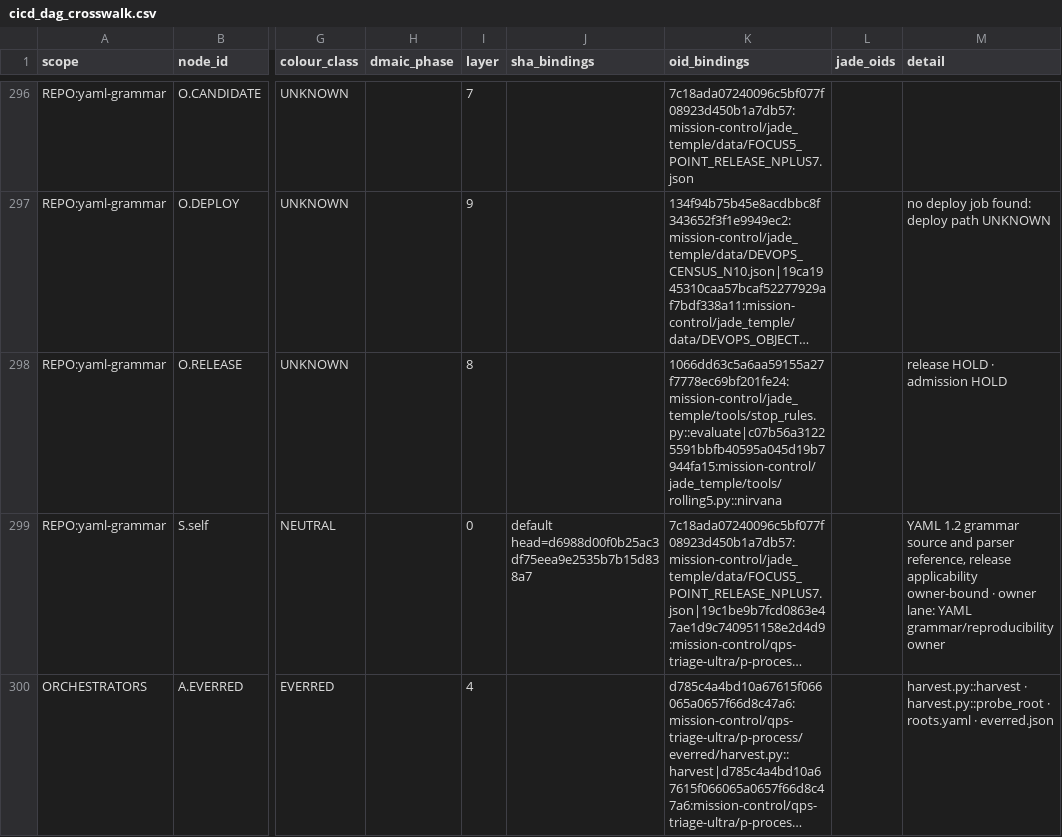
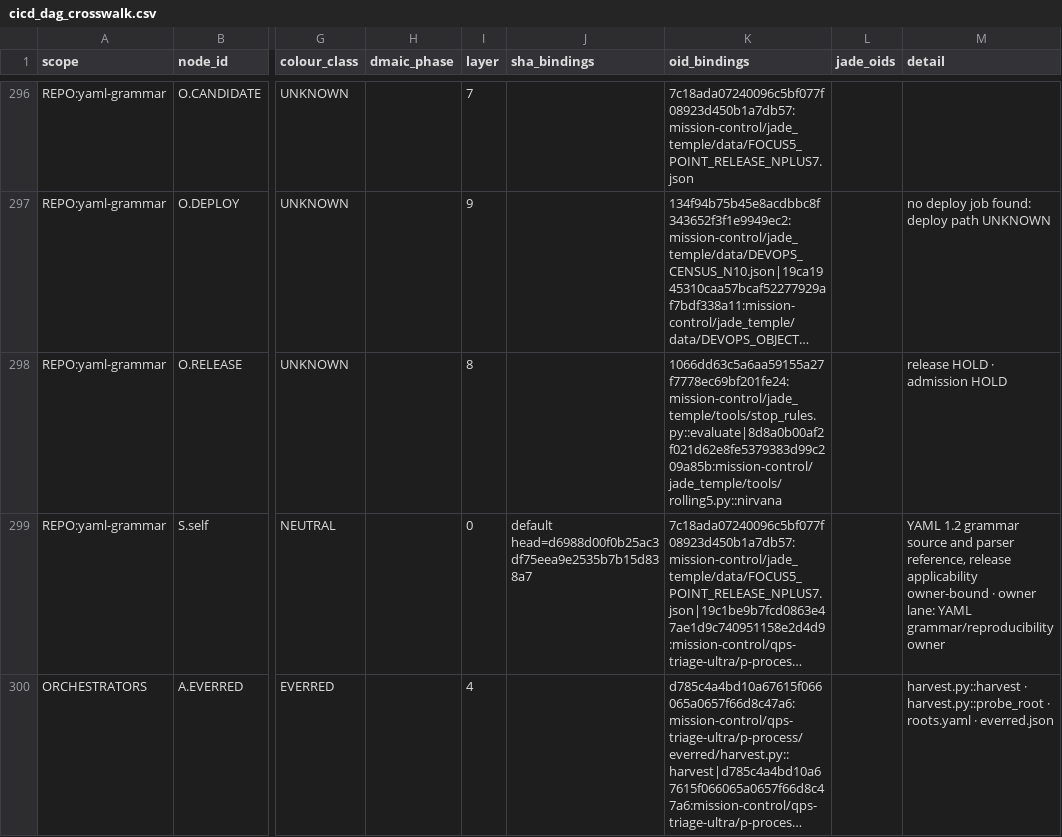
Before and after one commit to GBOGEB/pipeline-automation-hub, a CSV file: mission-control/jade_temple/site/cicd_dag_crosswalk.csv, drawn as a sheet; only a part is shown, gaps mark what is left out; long unchanged cells end in …; the diff covers the shown part only; the diff names each change by its address in the sheet, - before the commit and + after, or states it on an @@ line.

```diff
--- a/mission-control/jade_temple/site/cicd_dag_crosswalk.csv
+++ b/mission-control/jade_temple/site/cicd_dag_crosswalk.csv
-K298 (oid_bindings): 1066dd63c5a6aa59155a27f7778ec69bf201fe24:mission-control/jade_temple/tools/stop_rules.py::evaluate|c07b56a31225591bbfb40595a045d19b7944fa15:mission-control/jade_temple/tools/rolling5.py::nirvana
+K298 (oid_bindings): 1066dd63c5a6aa59155a27f7778ec69bf201fe24:mission-control/jade_temple/tools/stop_rules.py::evaluate|8d8a0b00af2f021d62e8fe5379383d99c209a85b:mission-control/jade_temple/tools/rolling5.py::nirvana
```
Also changed, not shown: 7 edited cells elsewhere in this file, 9 other files.
